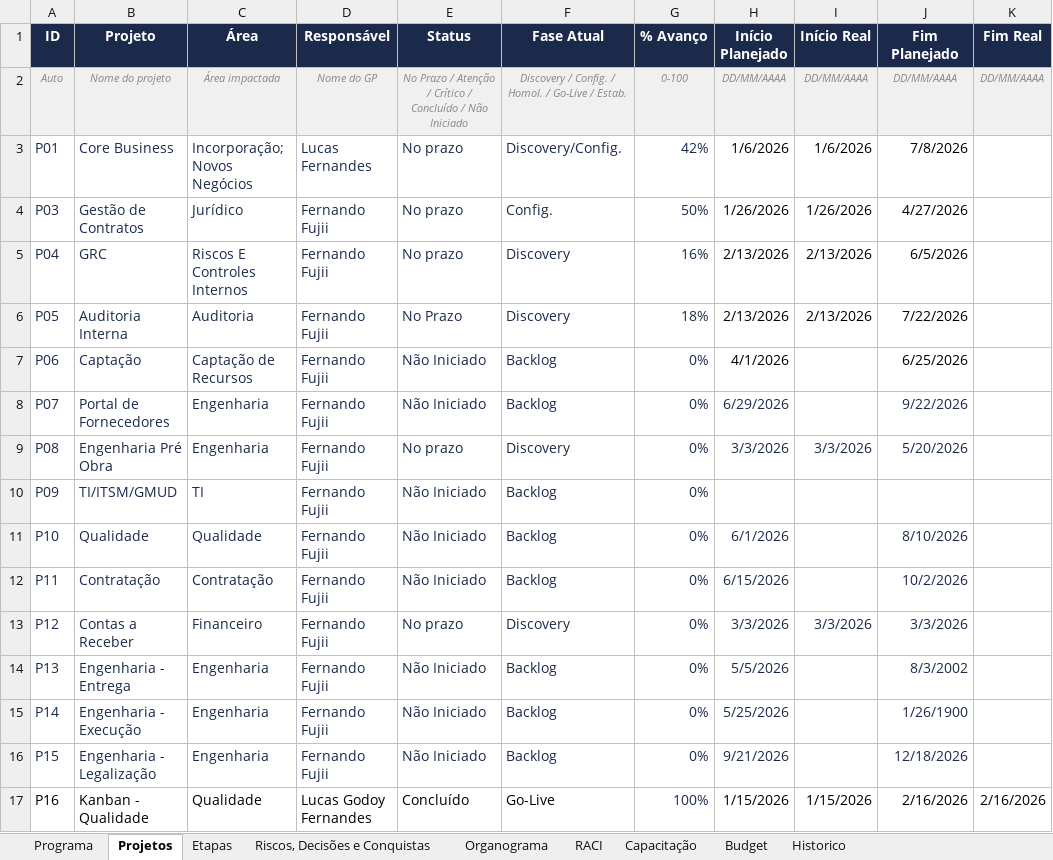
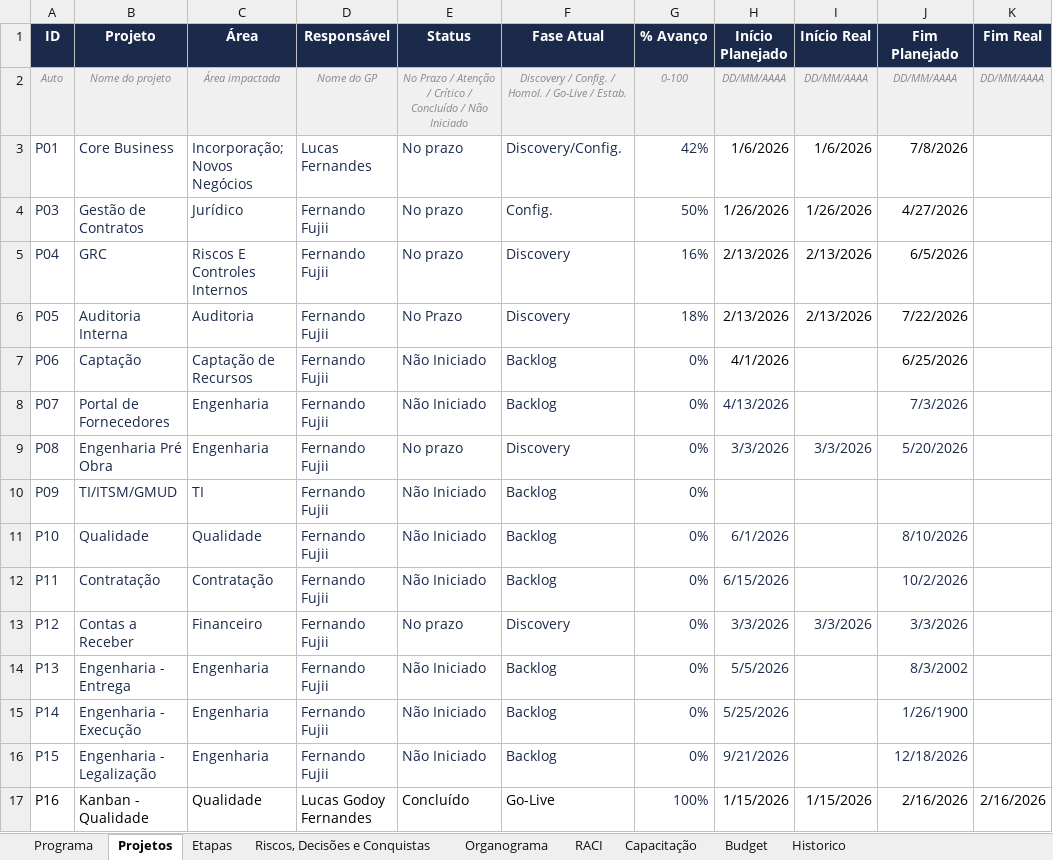
Before and after one commit to Lucas7Fernandes/Softexpert, an Excel workbook: template-softexpert.xlsx, sheet Projetos, drawn as a sheet; values as stored, in another font and other column widths than the file's, no borders; the diff names each change by its address in the sheet, - before the commit and + after, or states it on an @@ line.

Commit message:
Atualização automática da planilha

```diff
--- a/template-softexpert.xlsx (sheet Projetos)
+++ b/template-softexpert.xlsx (sheet Projetos)
-H8 (Início Planejado): 6/29/2026
+H8 (Início Planejado): 4/13/2026
-J8 (Fim Planejado): 9/22/2026
+J8 (Fim Planejado): 7/3/2026
```
